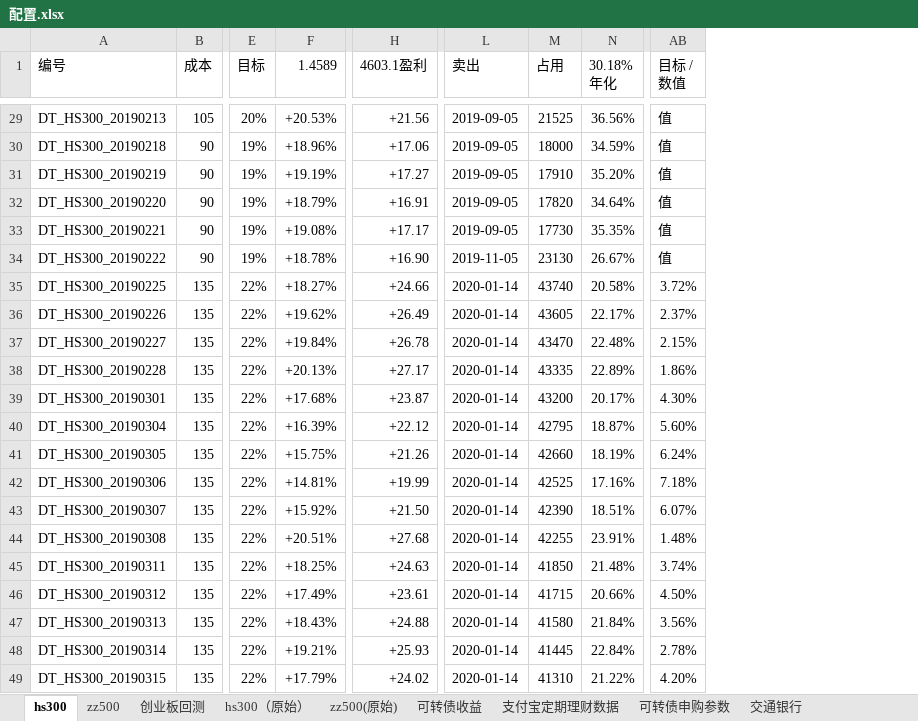
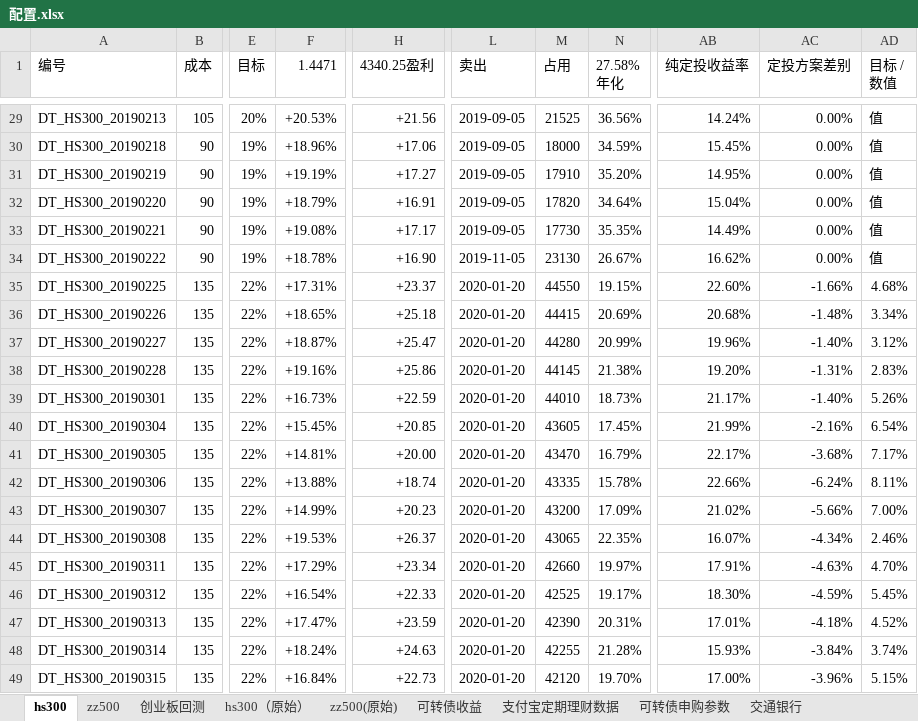
Before and after one commit to husky8/cccode, an Excel workbook: invest/配置.xlsx, sheet hs300, drawn as a sheet; only a part is shown, gaps mark what is left out; values as stored, in another font and other column widths than the file's, no cell formats; conditional formats not drawn; removed rows and columns are numbered as before the commit, all else as after; the diff covers the shown part only; the diff names each change by its address in the sheet, - before the commit and + after, or states it on an @@ line.

```diff
--- a/invest/配置.xlsx (sheet hs300)
+++ b/invest/配置.xlsx (sheet hs300)
-column F (1.4589), rows 29-49: +20.53% | +18.96% | +19.19% | +18.79% | +19.08% | +18.78% | +18.27% | +19.62% | +19.84% | +20.13% | +17.68% | +16.39% | +15.75% | +14.81% | +15.92% | +20.51% | +18.25% | +17.49% | +18.43% | +19.21% | +17.79%
+column F (1.4471), rows 29-49: +20.53% | +18.96% | +19.19% | +18.79% | +19.08% | +18.78% | +17.31% | +18.65% | +18.87% | +19.16% | +16.73% | +15.45% | +14.81% | +13.88% | +14.99% | +19.53% | +17.29% | +16.54% | +17.47% | +18.24% | +16.84%
-column H (4603.1盈利), rows 29-49: +21.56 | +17.06 | +17.27 | +16.91 | +17.17 | +16.90 | +24.66 | +26.49 | +26.78 | +27.17 | +23.87 | +22.12 | +21.26 | +19.99 | +21.50 | +27.68 | +24.63 | +23.61 | +24.88 | +25.93 | +24.02
+column H (4340.25盈利), rows 29-49: +21.56 | +17.06 | +17.27 | +16.91 | +17.17 | +16.90 | +23.37 | +25.18 | +25.47 | +25.86 | +22.59 | +20.85 | +20.00 | +18.74 | +20.23 | +26.37 | +23.34 | +22.33 | +23.59 | +24.63 | +22.73
-column N (30.18% 年化), rows 29-49: 36.56% | 34.59% | 35.20% | 34.64% | 35.35% | 26.67% | 20.58% | 22.17% | 22.48% | 22.89% | 20.17% | 18.87% | 18.19% | 17.16% | 18.51% | 23.91% | 21.48% | 20.66% | 21.84% | 22.84% | 21.22%
+column N (27.58% 年化), rows 29-49: 36.56% | 34.59% | 35.20% | 34.64% | 35.35% | 26.67% | 19.15% | 20.69% | 20.99% | 21.38% | 18.73% | 17.45% | 16.79% | 15.78% | 17.09% | 22.35% | 19.97% | 19.17% | 20.31% | 21.28% | 19.70%
+column AB (纯定投收益率), rows 29-49: 14.24% | 15.45% | 14.95% | 15.04% | 14.49% | 16.62% | 22.60% | 20.68% | 19.96% | 19.20% | 21.17% | 21.99% | 22.17% | 22.66% | 21.02% | 16.07% | 17.91% | 18.30% | 17.01% | 15.93% | 17.00%
+column AC (定投方案差别), rows 29-49: 0.00% | 0.00% | 0.00% | 0.00% | 0.00% | 0.00% | -1.66% | -1.48% | -1.40% | -1.31% | -1.40% | -2.16% | -3.68% | -6.24% | -5.66% | -4.34% | -4.63% | -4.59% | -4.18% | -3.84% | -3.96%
-L35:L49 (卖出): 2020-01-14
+L35:L49 (卖出): 2020-01-20
-M35 (占用): 43740
+M35 (占用): 44550
-AD35 (目标 / 数值): 3.72%
+AD35 (目标 / 数值): 4.68%
-M36 (占用): 43605
+M36 (占用): 44415
-AD36 (目标 / 数值): 2.37%
+AD36 (目标 / 数值): 3.34%
-M37 (占用): 43470
+M37 (占用): 44280
-AD37 (目标 / 数值): 2.15%
+AD37 (目标 / 数值): 3.12%
-M38 (占用): 43335
+M38 (占用): 44145
-AD38 (目标 / 数值): 1.86%
+AD38 (目标 / 数值): 2.83%
-M39 (占用): 43200
+M39 (占用): 44010
-AD39 (目标 / 数值): 4.30%
+AD39 (目标 / 数值): 5.26%
-M40 (占用): 42795
+M40 (占用): 43605
-AD40 (目标 / 数值): 5.60%
+AD40 (目标 / 数值): 6.54%
-M41 (占用): 42660
+M41 (占用): 43470
-AD41 (目标 / 数值): 6.24%
+AD41 (目标 / 数值): 7.17%
-M42 (占用): 42525
+M42 (占用): 43335
-AD42 (目标 / 数值): 7.18%
+AD42 (目标 / 数值): 8.11%
-M43 (占用): 42390
+M43 (占用): 43200
-AD43 (目标 / 数值): 6.07%
+AD43 (目标 / 数值): 7.00%
-M44 (占用): 42255
+M44 (占用): 43065
-AD44 (目标 / 数值): 1.48%
+AD44 (目标 / 数值): 2.46%
-M45 (占用): 41850
+M45 (占用): 42660
-AD45 (目标 / 数值): 3.74%
+AD45 (目标 / 数值): 4.70%
-M46 (占用): 41715
+M46 (占用): 42525
-AD46 (目标 / 数值): 4.50%
+AD46 (目标 / 数值): 5.45%
-M47 (占用): 41580
+M47 (占用): 42390
-AD47 (目标 / 数值): 3.56%
+AD47 (目标 / 数值): 4.52%
-M48 (占用): 41445
+M48 (占用): 42255
-AD48 (目标 / 数值): 2.78%
+AD48 (目标 / 数值): 3.74%
-M49 (占用): 41310
+M49 (占用): 42120
-AD49 (目标 / 数值): 4.20%
+AD49 (目标 / 数值): 5.15%
```
Also changed, not shown: 5 added rows and 609 edited cells elsewhere in this sheet, sheet zz500, sheet 可转债收益, sheet 支付宝定期理财数据, cell formats, formulas that keep their value, 3 other files.
